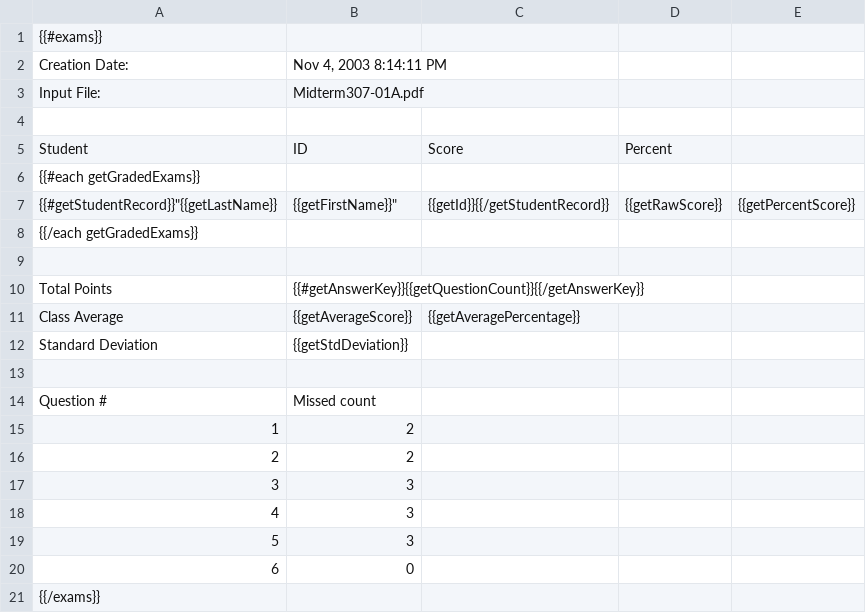
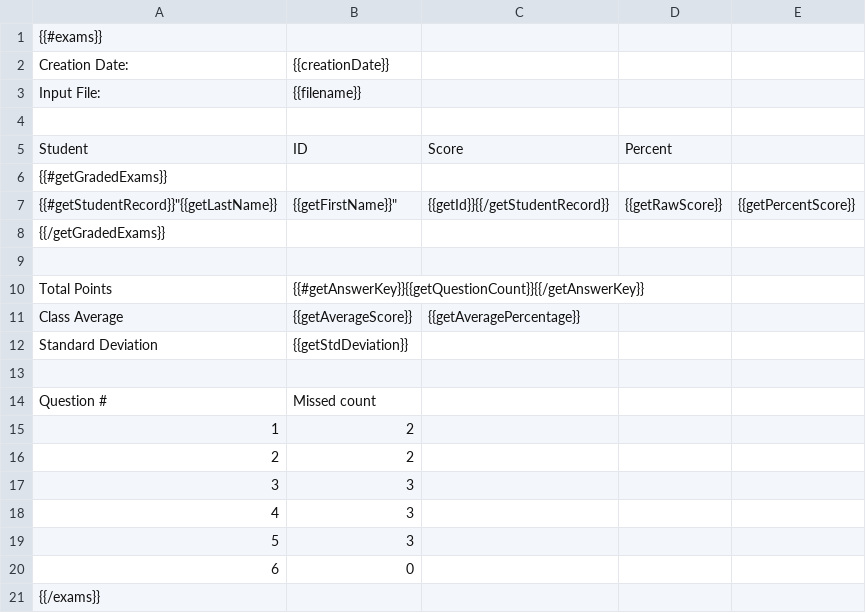
Before and after one commit to scotttherobot/Bubblit, a CSV file: ExamGrader/src/com/universalquantification/examgrader/reporter/resources/aggregate_report.csv, drawn as a sheet.

Commit message:
Fix student score iteration issue in aggregate_report.csv
Also implement the current date and time of report generation.

```diff
--- a/ExamGrader/src/com/universalquantification/examgrader/reporter/resources/aggregate_report.csv
+++ b/ExamGrader/src/com/universalquantification/examgrader/reporter/resources/aggregate_report.csv
@@ -1,9 +1,9 @@
 {{#exams}}
-"Creation Date:","Nov 4, 2003 8:14:11 PM"
-"Input File:","Midterm307-01A.pdf"
+"Creation Date:","{{creationDate}}"
+"Input File:","{{filename}}"
 
 Student,ID,Score,Percent
-{{#each getGradedExams}}
+{{#getGradedExams}}
 {{#getStudentRecord}}"{{getLastName}}, {{getFirstName}}",{{getId}}{{/getStudentRecord}},{{getRawScore}},{{getPercentScore}}
-{{/each getGradedExams}}
+{{/getGradedExams}}
 
```
Also changed, not shown: 2 other files.
